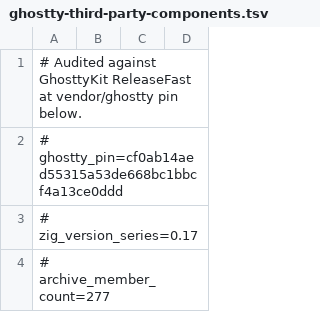
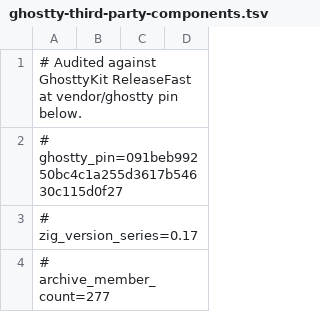
Before and after one commit to Interactive-Buffoonery/awesomux, a TSV file: script/ghostty-third-party-components.tsv, drawn as a sheet; only a part is shown.

Commit message:
chore(deps): update Ghostty to 091beb99
* chore(deps): adopt Ghostty pointer nullability

* chore(deps): record fresh Ghostty archive audit

* docs(ghostty): record verified pin adoption

* chore(l10n): remove unused Ghostty diagnostic

* style(ghostty): format diagnostic reads

* fix(clipboard): honor Ghostty payload lengths

```diff
--- a/script/ghostty-third-party-components.tsv
+++ b/script/ghostty-third-party-components.tsv
@@ -1,3 +1,3 @@
 # Audited against GhosttyKit ReleaseFast at vendor/ghostty pin below.
-# ghostty_pin=cf0ab14aed55315a53de668bc1bbcf4a13ce0ddd
+# ghostty_pin=091beb99250bc4c1a255d3617b54630c115d0f27
 # zig_version_series=0.17
```
Also changed, not shown: 10 other files.
